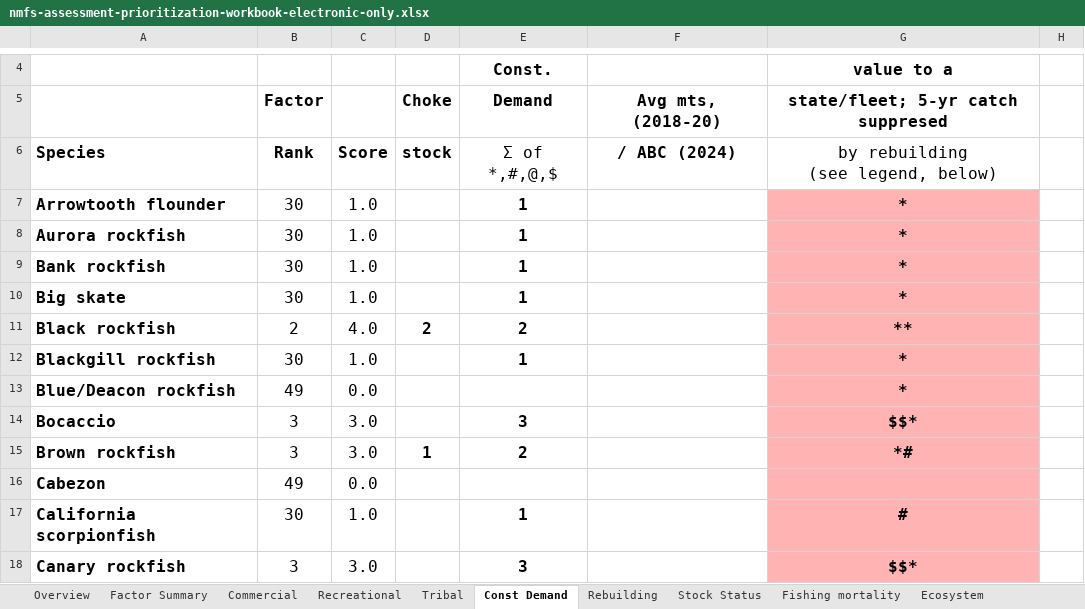
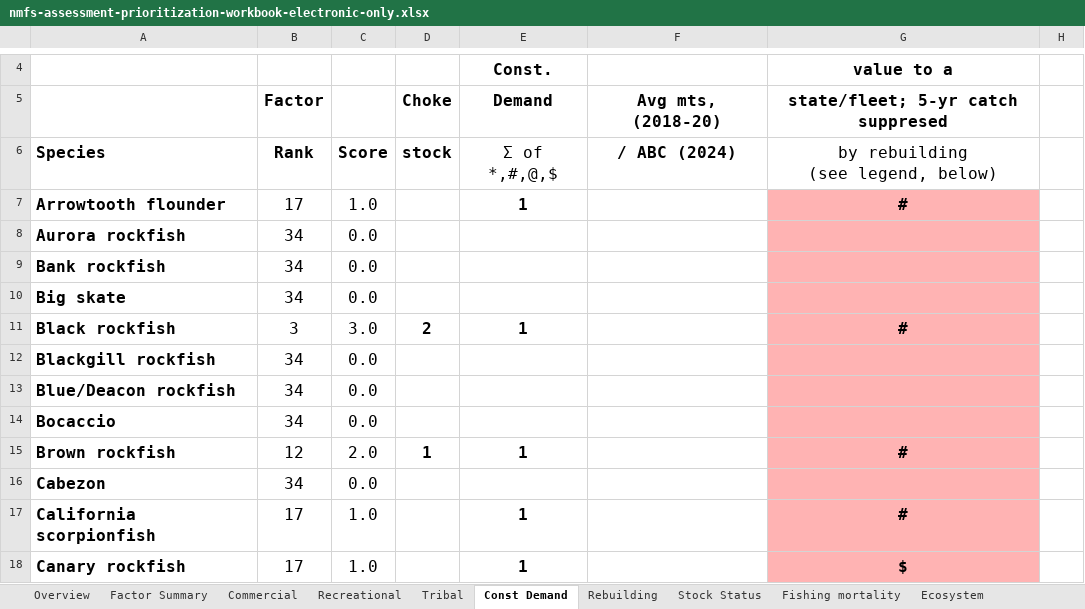
Before and after one commit to chantelwetzel-noaa/assessment_prioritization, an Excel workbook: tables/nmfs-assessment-prioritization-workbook-electronic-only.xlsx, sheet Const Demand, drawn as a sheet; only a part is shown, gaps mark what is left out; values as stored, in another font and other column widths than the file's, no borders; conditional formats not drawn; the diff covers the shown part only; the diff names each change by its address in the sheet, - before the commit and + after, or states it on an @@ line.

```diff
--- a/tables/nmfs-assessment-prioritization-workbook-electronic-only.xlsx (sheet Const Demand)
+++ b/tables/nmfs-assessment-prioritization-workbook-electronic-only.xlsx (sheet Const Demand)
-B7: 30
+B7: 17
-G7: *
+G7: #
-B8:B10: 30
+B8:B10: 34
-C8:C10: 1.0
+C8:C10: 0.0
-E8:E10: 1
+E8:E10: (empty)
-G8:G10: *
+G8:G10: (empty)
-B11: 2
+B11: 3
-C11: 4.0
+C11: 3.0
-E11: 2
+E11: 1
-G11: **
+G11: #
-B12: 30
+B12: 34
-C12: 1.0
+C12: 0.0
-E12: 1
+E12: (empty)
-G12:G13: *
+G12:G13: (empty)
-B13: 49
+B13: 34
-B14: 3
+B14: 34
-C14: 3.0
+C14: 0.0
-E14: 3
+E14: (empty)
-G14: $$*
+G14: (empty)
-B15: 3
+B15: 12
-C15: 3.0
+C15: 2.0
-E15: 2
+E15: 1
-G15: *#
+G15: #
-B16: 49
+B16: 34
-B17: 30
+B17: 17
-B18: 3
+B18: 17
-C18: 3.0
+C18: 1.0
-E18: 3
+E18: 1
-G18: $$*
+G18: $
```
Also changed, not shown: 12 added rows, 41 removed rows and 129 edited cells elsewhere in this sheet, sheet Factor Summary, sheet Fishing mortality, sheet Ecosystem, sheet Recreational, sheet Tribal, sheet Stock Status, 6 more sheets, formulas that keep their value, charts or pictures.
